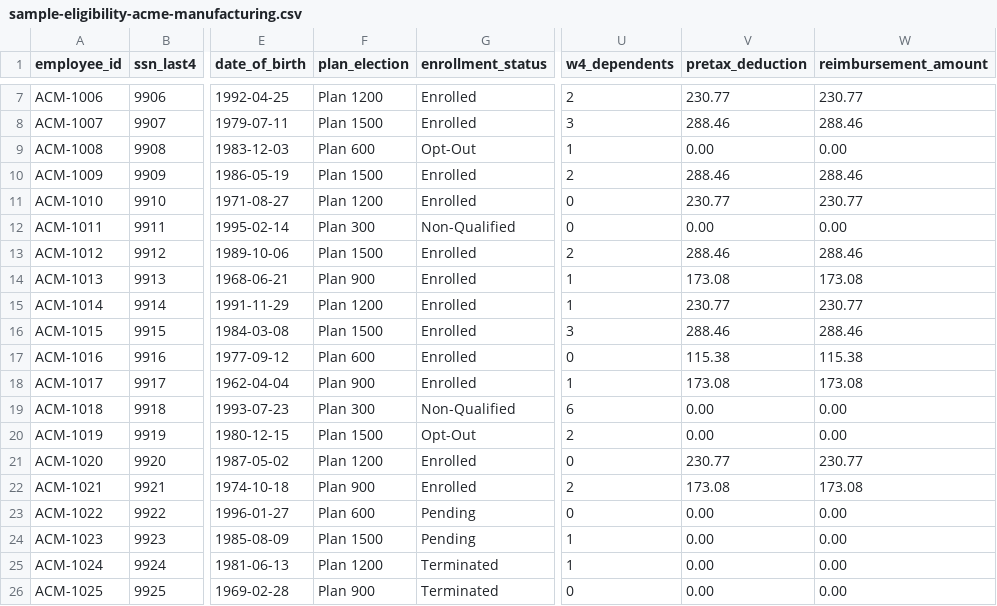
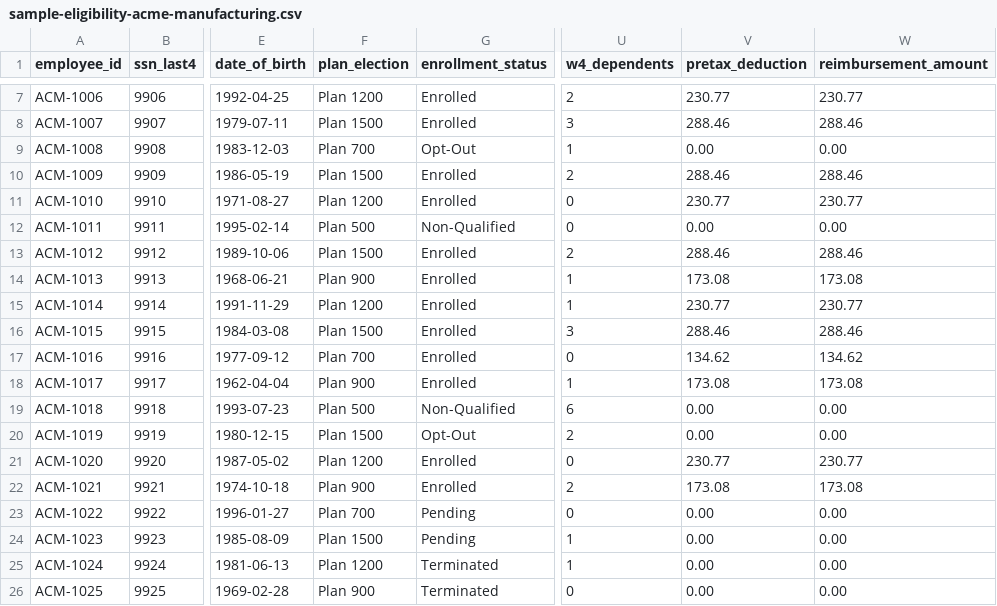
Before and after one commit to jbearup1981/cornerstone-wellbeing, a CSV file: artifacts/sample-eligibility-acme-manufacturing.csv, drawn as a sheet; only a part is shown, gaps mark what is left out; the diff names each change by its address in the sheet, - before the commit and + after, or states it on an @@ line.

Commit message:
Reconcile plan tiers in sample CSV to canonical 1500/1200/900/700/500/350; link sample artifacts from index.html

```diff
--- a/artifacts/sample-eligibility-acme-manufacturing.csv
+++ b/artifacts/sample-eligibility-acme-manufacturing.csv
-F9 (plan_election): Plan 600
+F9 (plan_election): Plan 700
-F12 (plan_election): Plan 300
+F12 (plan_election): Plan 500
-F17 (plan_election): Plan 600
+F17 (plan_election): Plan 700
-V17 (pretax_deduction): 115.38
+V17 (pretax_deduction): 134.62
-W17 (reimbursement_amount): 115.38
+W17 (reimbursement_amount): 134.62
-F19 (plan_election): Plan 300
+F19 (plan_election): Plan 500
-F23 (plan_election): Plan 600
+F23 (plan_election): Plan 700
```
Also changed, not shown: 2 other files.
